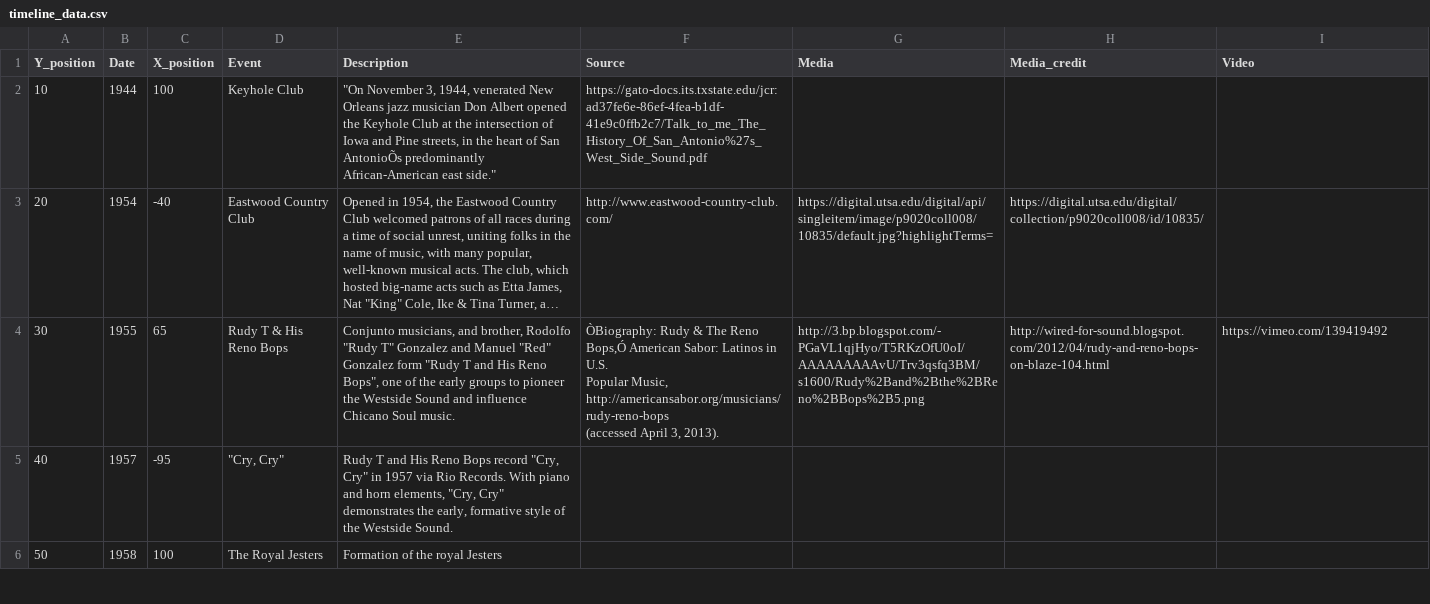
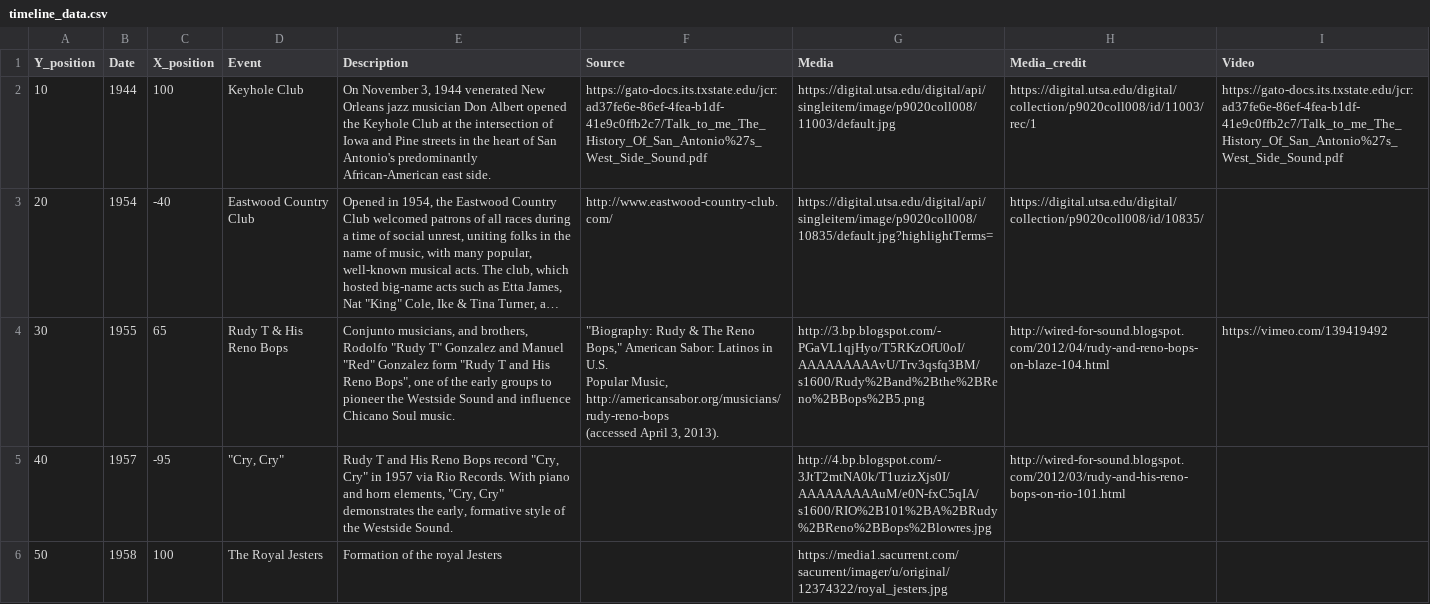
Before and after one commit to valderete/Portfolio-Interactive-Data-Vis-Sp2021, a CSV file: data/timeline_data.csv, drawn as a sheet; only a part is shown; long unchanged cells end in …; the diff covers the shown part only; the diff names each change by its address in the sheet, - before the commit and + after, or states it on an @@ line.

Commit message:
timeline updates

```diff
--- a/data/timeline_data.csv
+++ b/data/timeline_data.csv
-E2 (Description): "On November 3, 1944, venerated New Orleans jazz musician Don Albert opened the Keyhole Club at the intersection of Iowa and Pine streets, in the heart of San AntonioÕs predominantly African-American east side."
+E2 (Description): On November 3, 1944 venerated New Orleans jazz musician Don Albert opened the Keyhole Club at the intersection of Iowa and Pine streets in the heart of San Antonio's predominantly African-American east side.
-G2 (Media): (empty)
+G2 (Media): https://digital.utsa.edu/digital/api/singleitem/image/p9020coll008/11003/default.jpg
-H2 (Media_credit): (empty)
+H2 (Media_credit): https://digital.utsa.edu/digital/collection/p9020coll008/id/11003/rec/1
-I2 (Video): (empty)
+I2 (Video): https://gato-docs.its.txstate.edu/jcr:ad37fe6e-86ef-4fea-b1df-41e9c0ffb2c7/Talk_to_me_The_History_Of_San_Antonio%27s_West_Side_Sound.pdf
-E4 (Description): …musicians, and brother, Rodolfo "Rudy…
+E4 (Description): …musicians, and brothers, Rodolfo "Rudy…
-F4 (Source): ÒBiography: Rudy & The Reno Bops,Ó American Sabor:…
+F4 (Source): "Biography: Rudy & The Reno Bops," American Sabor:…
-G5 (Media): (empty)
+G5 (Media): http://4.bp.blogspot.com/-3JtT2mtNA0k/T1uzizXjs0I/AAAAAAAAAuM/e0N-fxC5qIA/s1600/RIO%2B101%2BA%2BRudy%2BReno%2BBops%2Blowres.jpg
-H5 (Media_credit): (empty)
+H5 (Media_credit): http://wired-for-sound.blogspot.com/2012/03/rudy-and-his-reno-bops-on-rio-101.html
-G6 (Media): (empty)
+G6 (Media): https://media1.sacurrent.com/sacurrent/imager/u/original/12374322/royal_jesters.jpg
```
Also changed, not shown: 1 added row and 18 edited cells elsewhere in this file, data/Westside_Sound_map.csv, 25 other files.
